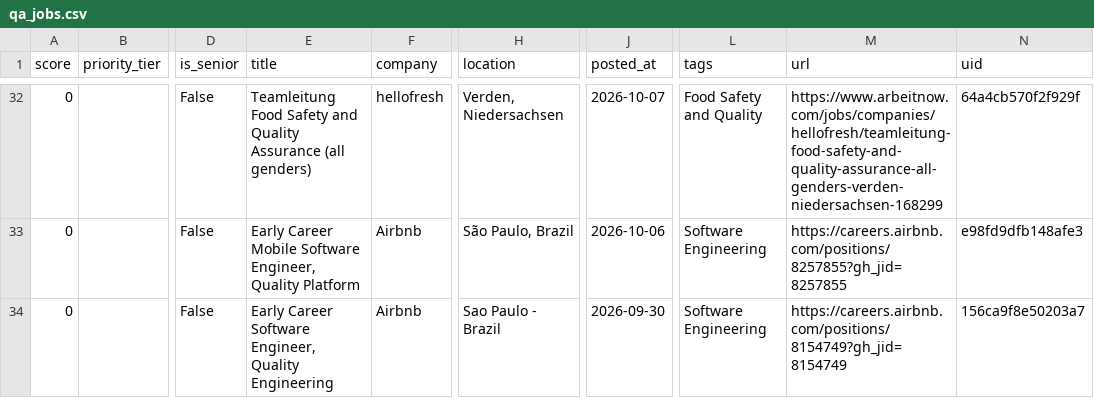
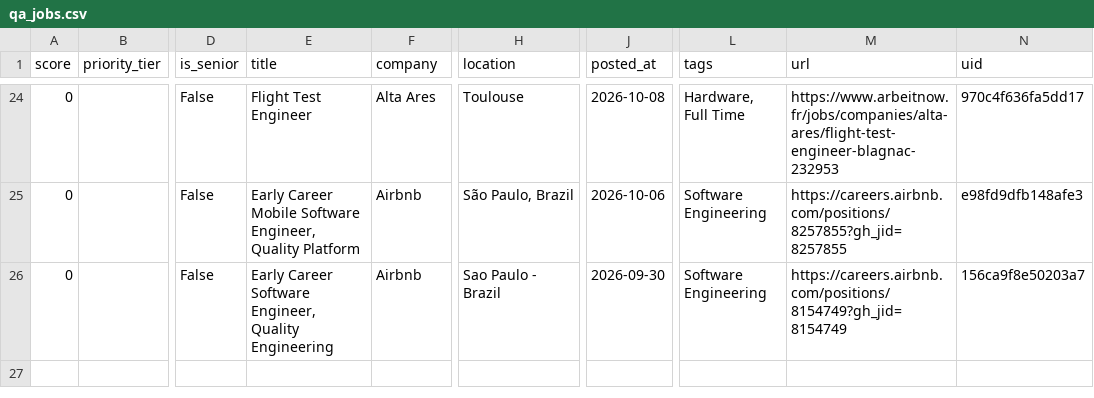
Before and after one commit to alif16syafri/job-scanner, a CSV file: output/qa_jobs.csv, drawn as a sheet; only a part is shown, gaps mark what is left out; addresses are those after the commit; the diff covers the shown part only; the diff names each change by its address in the sheet, - before the commit and + after, or states it on an @@ line.

```diff
--- a/output/qa_jobs.csv
+++ b/output/qa_jobs.csv
-E24 (title): Teamleitung Food Safety and Quality Assurance (all genders)
+E24 (title): Flight Test Engineer
-F24 (company): hellofresh
+F24 (company): Alta Ares
-H24 (location): Verden, Niedersachsen
+H24 (location): Toulouse
-J24 (posted_at): 2026-10-07
+J24 (posted_at): 2026-10-08
-L24 (tags): Food Safety and Quality
+L24 (tags): Hardware, Full Time
-M24 (url): https://www.arbeitnow.com/jobs/companies/hellofresh/teamleitung-food-safety-and-quality-assurance-all-genders-verden-niedersachsen-168299
+M24 (url): https://www.arbeitnow.fr/jobs/companies/alta-ares/flight-test-engineer-blagnac-232953
-N24 (uid): 64a4cb570f2f929f
+N24 (uid): 970c4f636fa5dd17
```
Also changed, not shown: 3 added rows, 11 removed rows and 16 edited cells elsewhere in this file, 2 other files.
